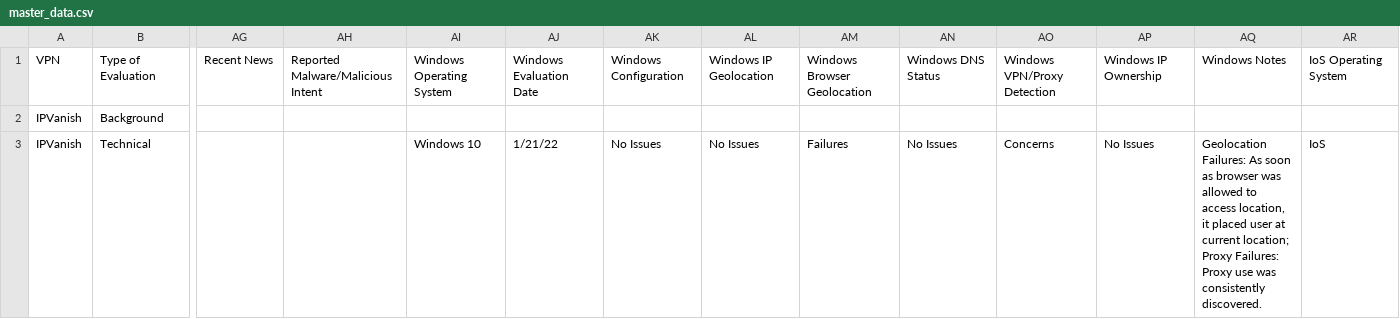
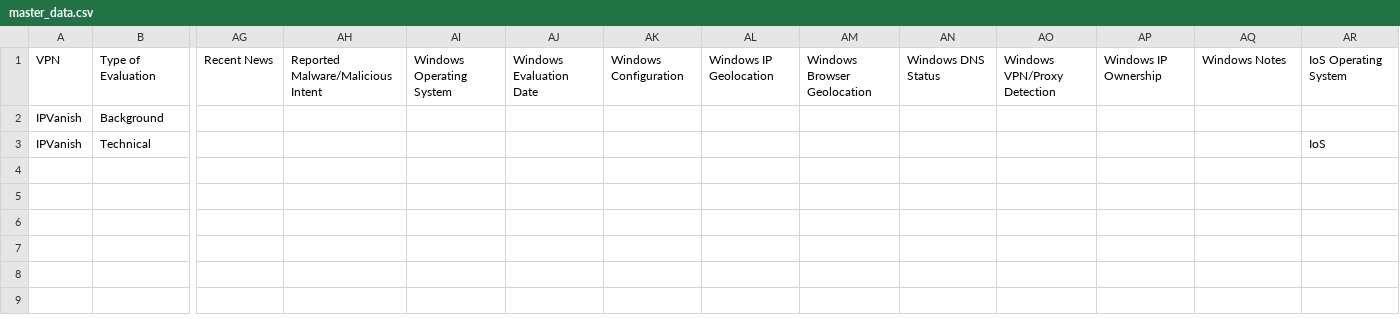
Before and after one commit to pessirappport/vpn_eval, a CSV file: csv_to_json/master_data.csv, drawn as a sheet; only a part is shown, gaps mark what is left out; ↵ is a line break in a cell; the diff names each change by its address in the sheet, - before the commit and + after, or states it on an @@ line.

```diff
--- a/csv_to_json/master_data.csv
+++ b/csv_to_json/master_data.csv
-AI3: Windows 10
+AI3: (empty)
-AJ3: 1/21/22
+AJ3: (empty)
-AK3: No Issues
+AK3: (empty)
-AL3: No Issues
+AL3: (empty)
-AM3: Failures
+AM3: (empty)
-AN3: No Issues
+AN3: (empty)
-AO3: Concerns
+AO3: (empty)
-AP3: No Issues
+AP3: (empty)
-AQ3: Geolocation Failures: As soon as browser was allowed to access location, it placed user at current location; ↵ Proxy Failures: Proxy use was consistently discovered.
+AQ3: (empty)
```
Also changed, not shown: 4 other files.
